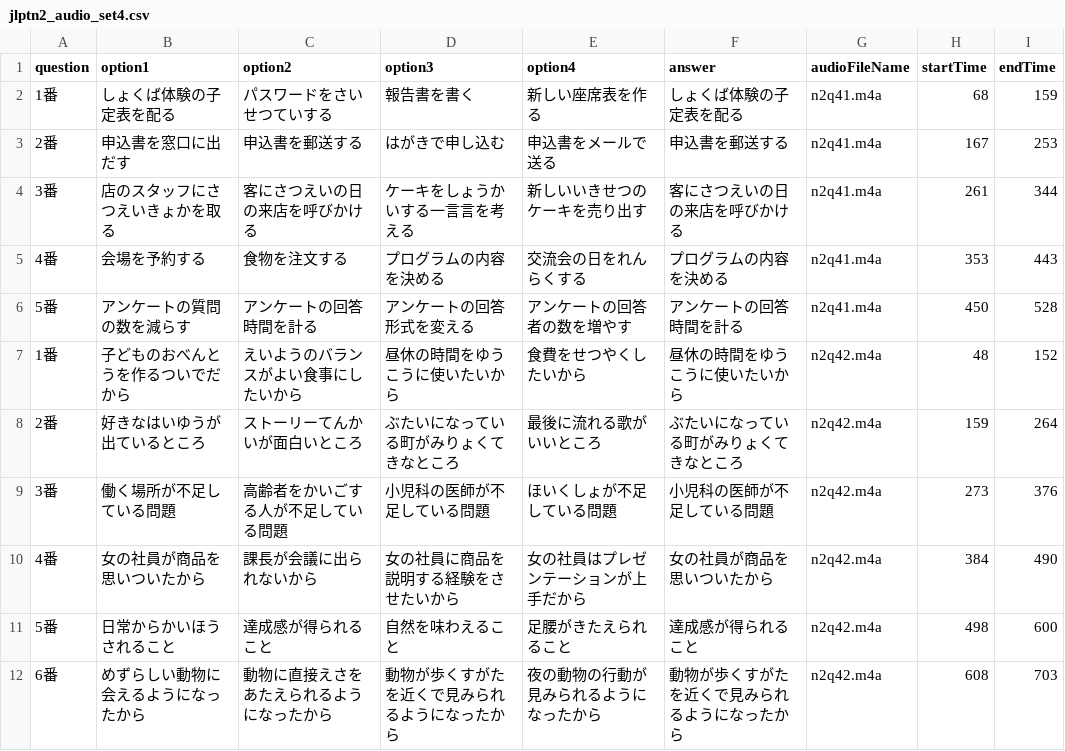
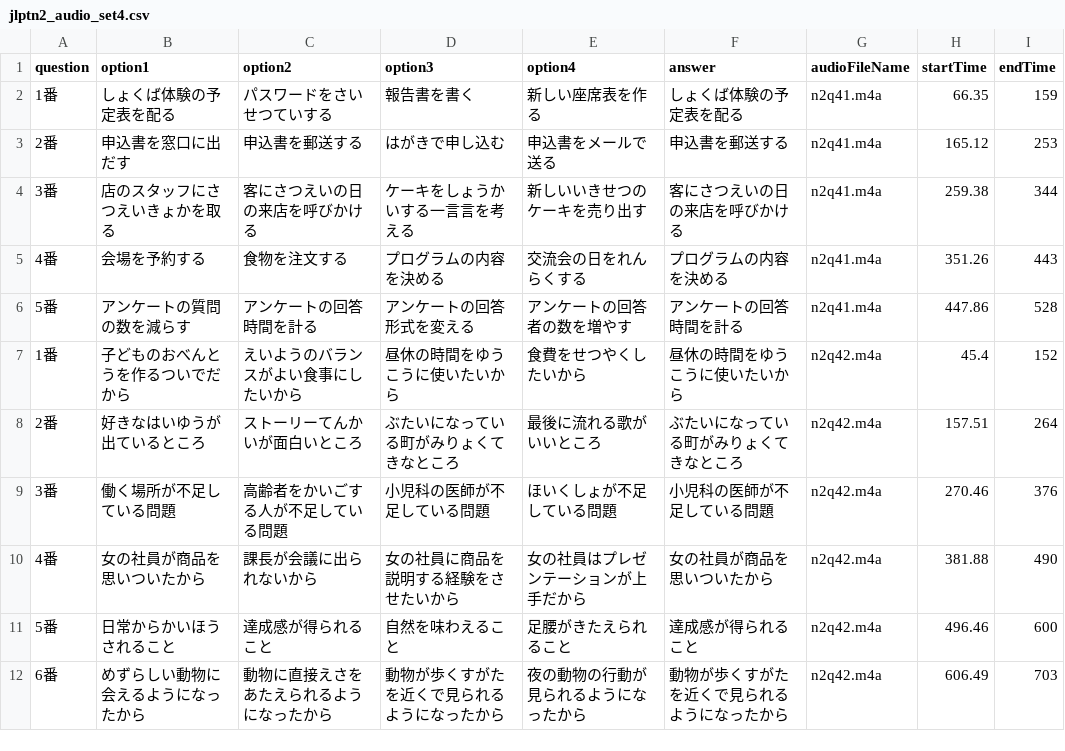
Before and after one commit to Jamminssssss/JLPTN2, a CSV file: N2TestApp/Resources/jlptn2_audio_set4.csv, drawn as a sheet; only a part is shown; the diff covers the shown part only; the diff names each change by its address in the sheet, - before the commit and + after, or states it on an @@ line.

```diff
--- a/N2TestApp/Resources/jlptn2_audio_set4.csv
+++ b/N2TestApp/Resources/jlptn2_audio_set4.csv
-B2 (option1): しょくば体験の子定表を配る
+B2 (option1): しょくば体験の予定表を配る
-F2 (answer): しょくば体験の子定表を配る
+F2 (answer): しょくば体験の予定表を配る
-H2 (startTime): 68
+H2 (startTime): 66.35
-H3 (startTime): 167
+H3 (startTime): 165.12
-H4 (startTime): 261
+H4 (startTime): 259.38
-H5 (startTime): 353
+H5 (startTime): 351.26
-H6 (startTime): 450
+H6 (startTime): 447.86
-H7 (startTime): 48
+H7 (startTime): 45.4
-H8 (startTime): 159
+H8 (startTime): 157.51
-H9 (startTime): 273
+H9 (startTime): 270.46
-H10 (startTime): 384
+H10 (startTime): 381.88
-H11 (startTime): 498
+H11 (startTime): 496.46
-D12 (option3): 動物が歩くすがたを近くで見みられるようになったから
+D12 (option3): 動物が歩くすがたを近くで見られるようになったから
-E12 (option4): 夜の動物の行動が見みられるようになったから
+E12 (option4): 夜の動物の行動が見られるようになったから
-F12 (answer): 動物が歩くすがたを近くで見みられるようになったから
+F12 (answer): 動物が歩くすがたを近くで見られるようになったから
-H12 (startTime): 608
+H12 (startTime): 606.49
```
Also changed, not shown: 106 edited cells elsewhere in this file, N2TestApp/Resources/jlptn2_audio_set1.csv, N2TestApp/Resources/jlptn2_reading_set1.csv, 31 other files.
